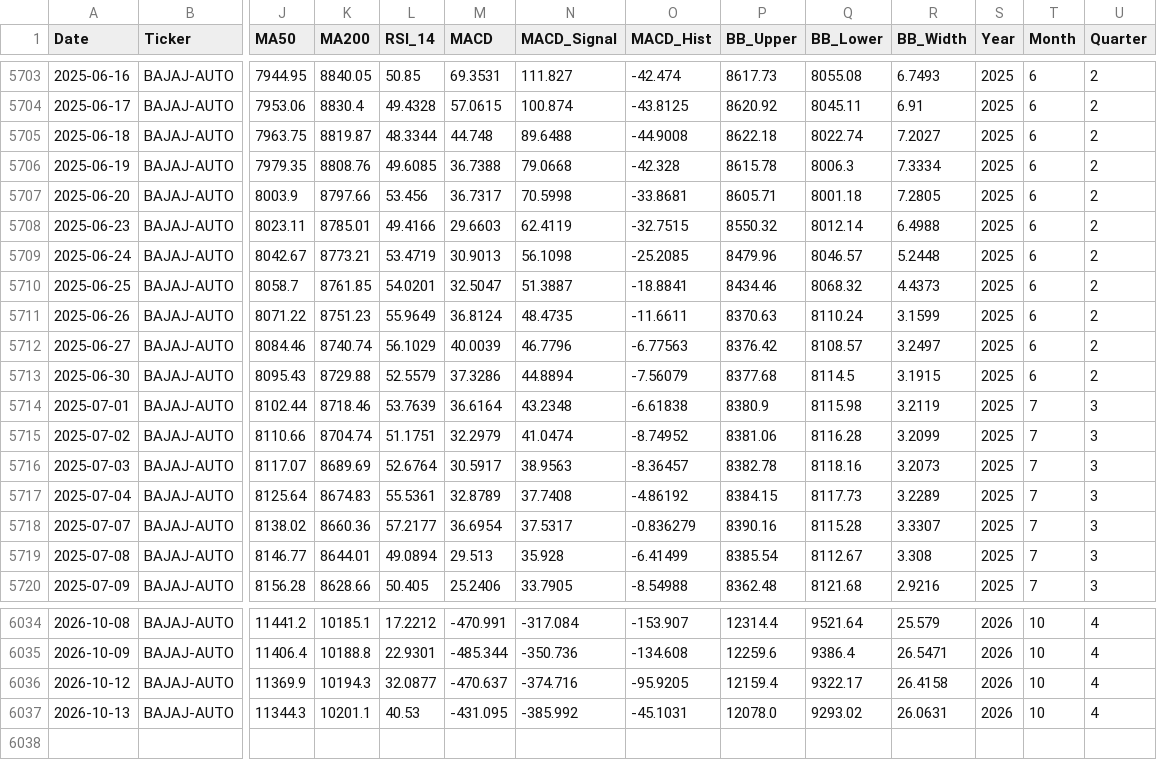
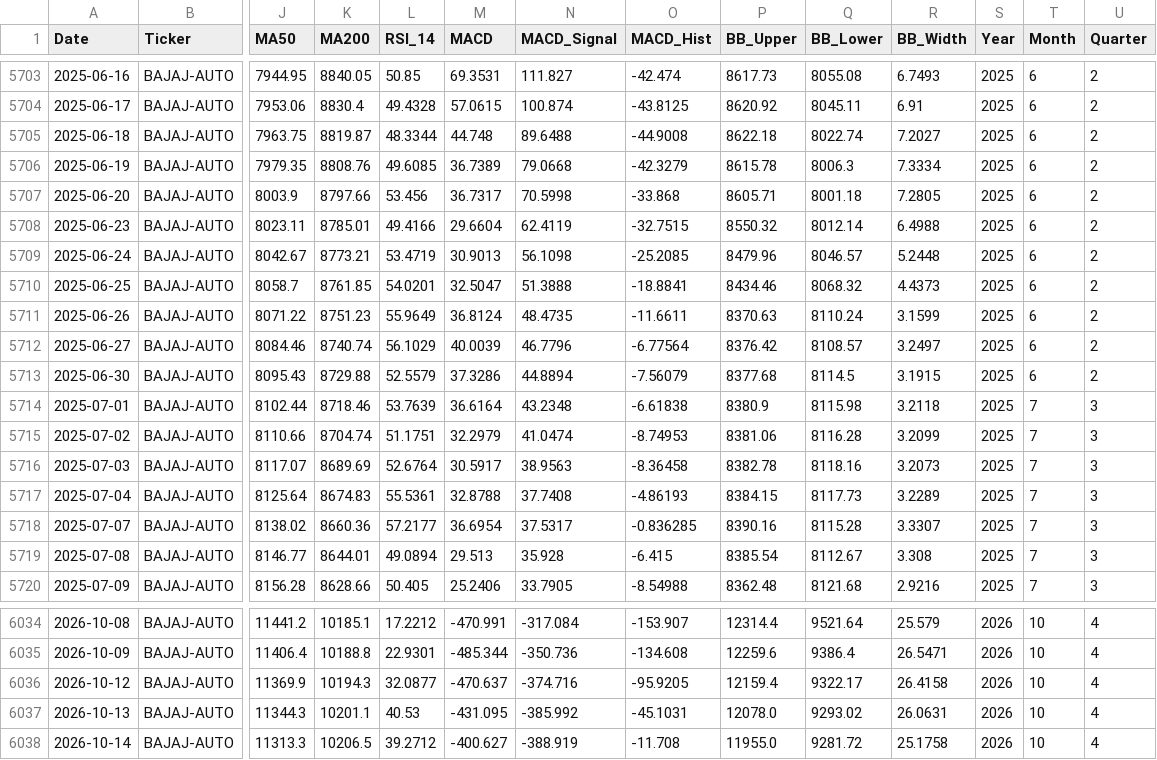
Before and after one commit to wimpypython/nifty-stock-intelligence, a CSV file: data/historical/BAJAJ-AUTO.csv, drawn as a sheet; only a part is shown, gaps mark what is left out; rows hold the shown columns only; the diff covers the shown part only; the diff names each change by its address in the sheet, - before the commit and + after, or states it on an @@ line.

```diff
--- a/data/historical/BAJAJ-AUTO.csv
+++ b/data/historical/BAJAJ-AUTO.csv
-M5706 (MACD): 36.7388
+M5706 (MACD): 36.7389
-O5706 (MACD_Hist): -42.328
+O5706 (MACD_Hist): -42.3279
-O5707 (MACD_Hist): -33.8681
+O5707 (MACD_Hist): -33.868
-M5708 (MACD): 29.6603
+M5708 (MACD): 29.6604
-N5710 (MACD_Signal): 51.3887
+N5710 (MACD_Signal): 51.3888
-O5712 (MACD_Hist): -6.77563
+O5712 (MACD_Hist): -6.77564
-R5714 (BB_Width): 3.2119
+R5714 (BB_Width): 3.2118
-O5715 (MACD_Hist): -8.74952
+O5715 (MACD_Hist): -8.74953
-O5716 (MACD_Hist): -8.36457
+O5716 (MACD_Hist): -8.36458
-M5717 (MACD): 32.8789
+M5717 (MACD): 32.8788
-O5717 (MACD_Hist): -4.86192
+O5717 (MACD_Hist): -4.86193
-O5718 (MACD_Hist): -0.836279
+O5718 (MACD_Hist): -0.836285
-O5719 (MACD_Hist): -6.41499
+O5719 (MACD_Hist): -6.415
+row 6038: 2026-10-14 | BAJAJ-AUTO | 11313.3 | 10206.5 | 39.2712 | -400.627 | -388.919 | -11.708 | 11955.0 | 9281.72 | 25.1758 | 2026 | 10 | 4
```
Also changed, not shown: 8 edited cells elsewhere in this file, data/historical/GRASIM.csv, data/historical/INDUSINDBK.csv, 34 other files.
